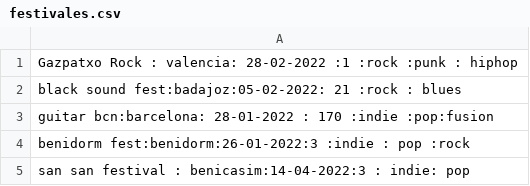
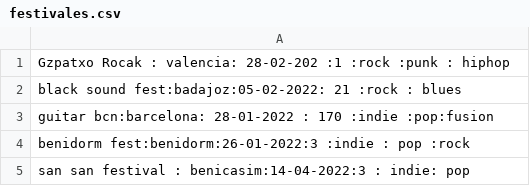
Before and after one commit to FerminOsi/Festival1, a CSV file: src/festivales.csv, drawn as a sheet; only a part is shown.

```diff
--- a/src/festivales.csv
+++ b/src/festivales.csv
@@ -1,2 +1,2 @@
-Gazpatxo Rock : valencia: 28-02-2022  :1  :rock :punk : hiphop
+Gzpatxo Rocak : valencia: 28-02-202  :1  :rock :punk : hiphop
 black sound fest:badajoz:05-02-2022:  21 :rock :  blues
```
Also changed, not shown: 2 other files.
